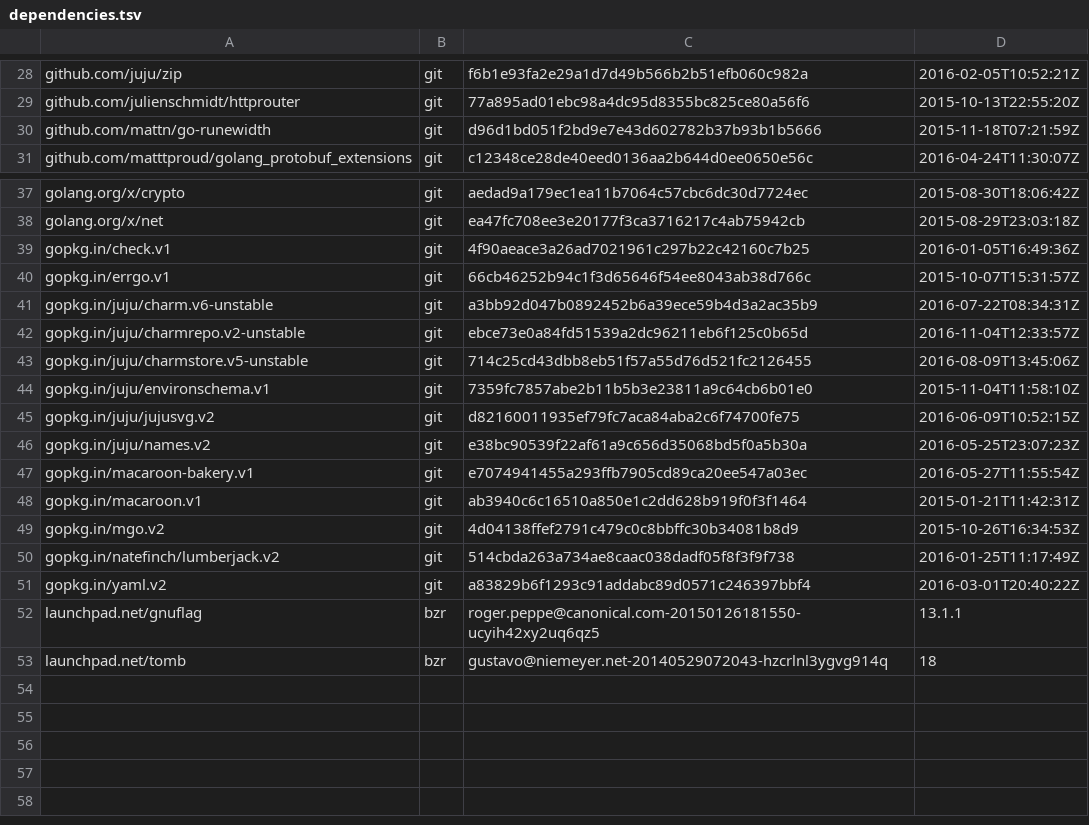
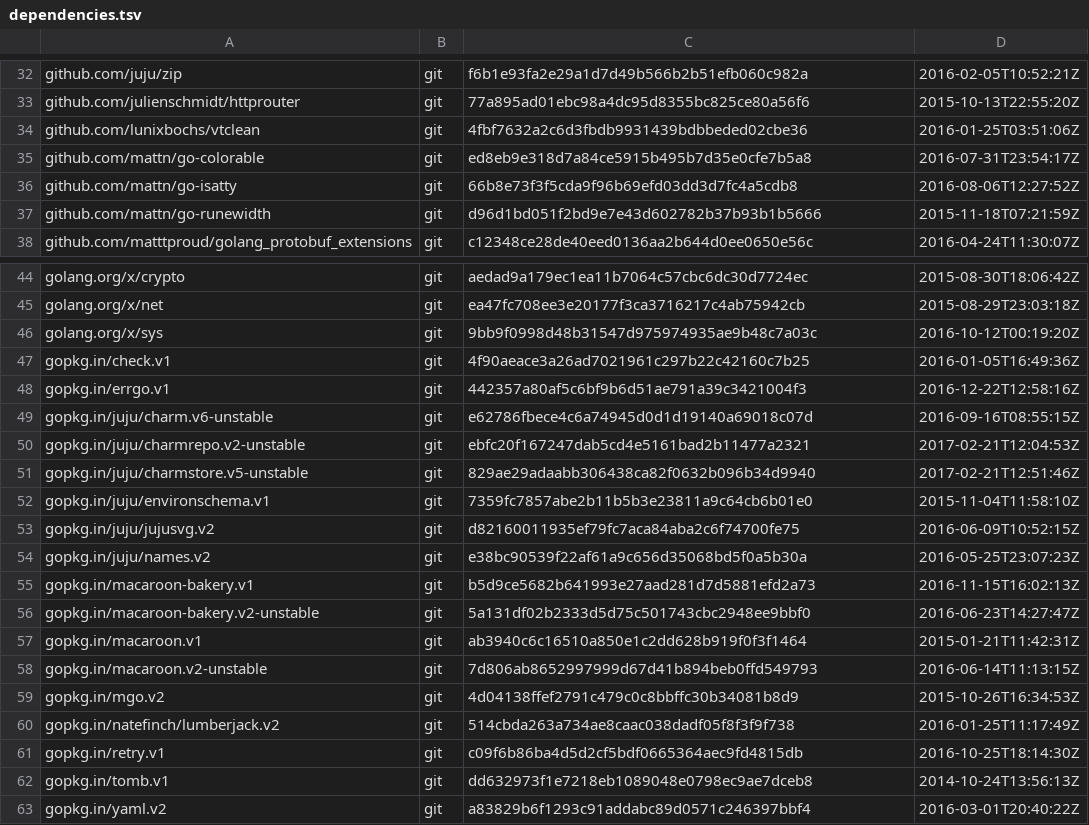
Before and after one commit to tu-pm/charmstore-client, a TSV file: dependencies.tsv, drawn as a sheet; only a part is shown, gaps mark what is left out; the diff covers the shown part only.

```diff
--- a/dependencies.tsv
+++ b/dependencies.tsv
@@ -29,2 +33,5 @@ github.com/juju/zip	git	f6b1e93fa2e29a1d7d49b566b2b51efb060c982a	2016-02-05T10:5
 github.com/julienschmidt/httprouter	git	77a895ad01ebc98a4dc95d8355bc825ce80a56f6	2015-10-13T22:55:20Z
+github.com/lunixbochs/vtclean	git	4fbf7632a2c6d3fbdb9931439bdbbeded02cbe36	2016-01-25T03:51:06Z
+github.com/mattn/go-colorable	git	ed8eb9e318d7a84ce5915b495b7d35e0cfe7b5a8	2016-07-31T23:54:17Z
+github.com/mattn/go-isatty	git	66b8e73f3f5cda9f96b69efd03dd3d7fc4a5cdb8	2016-08-06T12:27:52Z
 github.com/mattn/go-runewidth	git	d96d1bd051f2bd9e7e43d602782b37b93b1b5666	2015-11-18T07:21:59Z
@@ -38,7 +45,8 @@ golang.org/x/crypto	git	aedad9a179ec1ea11b7064c57cbc6dc30d7724ec	2015-08-30T18:0
 golang.org/x/net	git	ea47fc708ee3e20177f3ca3716217c4ab75942cb	2015-08-29T23:03:18Z
+golang.org/x/sys	git	9bb9f0998d48b31547d975974935ae9b48c7a03c	2016-10-12T00:19:20Z
 gopkg.in/check.v1	git	4f90aeace3a26ad7021961c297b22c42160c7b25	2016-01-05T16:49:36Z
-gopkg.in/errgo.v1	git	66cb46252b94c1f3d65646f54ee8043ab38d766c	2015-10-07T15:31:57Z
-gopkg.in/juju/charm.v6-unstable	git	a3bb92d047b0892452b6a39ece59b4d3a2ac35b9	2016-07-22T08:34:31Z
-gopkg.in/juju/charmrepo.v2-unstable	git	ebce73e0a84fd51539a2dc96211eb6f125c0b65d	2016-11-04T12:33:57Z
-gopkg.in/juju/charmstore.v5-unstable	git	714c25cd43dbb8eb51f57a55d76d521fc2126455	2016-08-09T13:45:06Z
+gopkg.in/errgo.v1	git	442357a80af5c6bf9b6d51ae791a39c3421004f3	2016-12-22T12:58:16Z
+gopkg.in/juju/charm.v6-unstable	git	e62786fbece4c6a74945d0d1d19140a69018c07d	2016-09-16T08:55:15Z
+gopkg.in/juju/charmrepo.v2-unstable	git	ebfc20f167247dab5cd4e5161bad2b11477a2321	2017-02-21T12:04:53Z
+gopkg.in/juju/charmstore.v5-unstable	git	829ae29adaabb306438ca82f0632b096b34d9940	2017-02-21T12:51:46Z
 gopkg.in/juju/environschema.v1	git	7359fc7857abe2b11b5b3e23811a9c64cb6b01e0	2015-11-04T11:58:10Z
@@ -46,8 +54,10 @@ gopkg.in/juju/jujusvg.v2	git	d82160011935ef79fc7aca84aba2c6f74700fe75	2016-06-09
 gopkg.in/juju/names.v2	git	e38bc90539f22af61a9c656d35068bd5f0a5b30a	2016-05-25T23:07:23Z
-gopkg.in/macaroon-bakery.v1	git	e7074941455a293ffb7905cd89ca20ee547a03ec	2016-05-27T11:55:54Z
+gopkg.in/macaroon-bakery.v1	git	b5d9ce5682b641993e27aad281d7d5881efd2a73	2016-11-15T16:02:13Z
+gopkg.in/macaroon-bakery.v2-unstable	git	5a131df02b2333d5d75c501743cbc2948ee9bbf0	2016-06-23T14:27:47Z
 gopkg.in/macaroon.v1	git	ab3940c6c16510a850e1c2dd628b919f0f3f1464	2015-01-21T11:42:31Z
+gopkg.in/macaroon.v2-unstable	git	7d806ab8652997999d67d41b894beb0ffd549793	2016-06-14T11:13:15Z
 gopkg.in/mgo.v2	git	4d04138ffef2791c479c0c8bbffc30b34081b8d9	2015-10-26T16:34:53Z
 gopkg.in/natefinch/lumberjack.v2	git	514cbda263a734ae8caac038dadf05f8f3f9f738	2016-01-25T11:17:49Z
+gopkg.in/retry.v1	git	c09f6b86ba4d5d2cf5bdf0665364aec9fd4815db	2016-10-25T18:14:30Z
+gopkg.in/tomb.v1	git	dd632973f1e7218eb1089048e0798ec9ae7dceb8	2014-10-24T13:56:13Z
 gopkg.in/yaml.v2	git	a83829b6f1293c91addabc89d0571c246397bbf4	2016-03-01T20:40:22Z
-launchpad.net/gnuflag	bzr	roger.peppe@canonical.com-20150126181550-ucyih42xy2uq6qz5	13.1.1
-launchpad.net/tomb	bzr	gustavo@niemeyer.net-20140529072043-hzcrlnl3ygvg914q	18
```
Also changed, not shown: 4 added rows and 14 edited cells elsewhere in this file, 1 other file.
